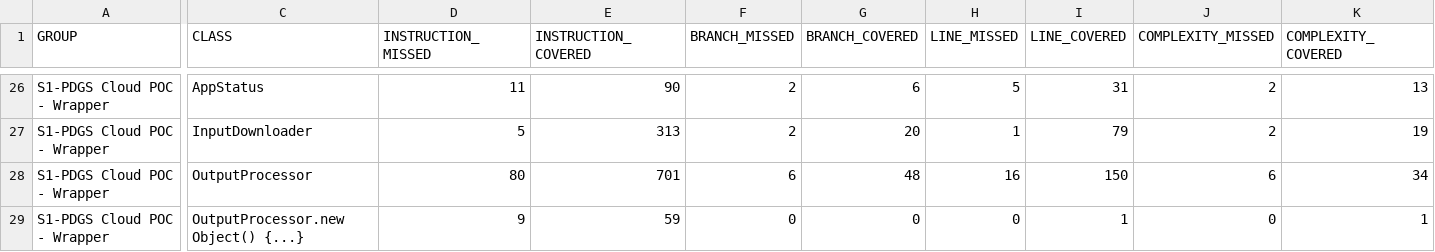
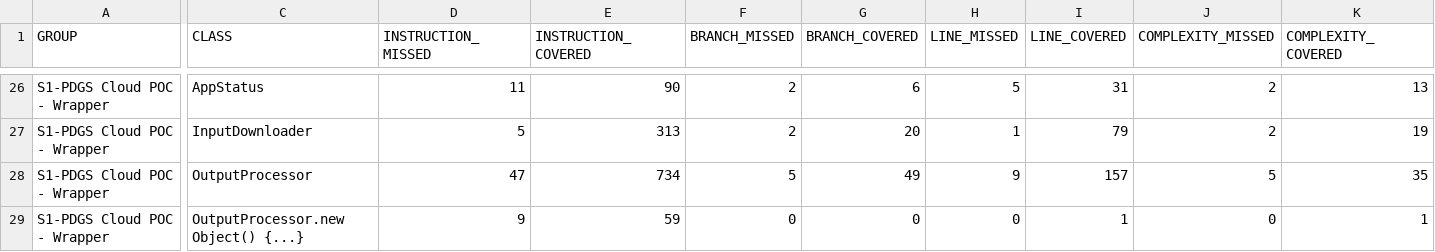
Before and after one commit to COPRS/production-common, a CSV file: build/html-reports/jacoco-ut/jacoco.csv, drawn as a sheet; only a part is shown, gaps mark what is left out; the diff names each change by its address in the sheet, - before the commit and + after, or states it on an @@ line.

```diff
--- a/build/html-reports/jacoco-ut/jacoco.csv
+++ b/build/html-reports/jacoco-ut/jacoco.csv
-D28 (INSTRUCTION_MISSED): 80
+D28 (INSTRUCTION_MISSED): 47
-E28 (INSTRUCTION_COVERED): 701
+E28 (INSTRUCTION_COVERED): 734
-F28 (BRANCH_MISSED): 6
+F28 (BRANCH_MISSED): 5
-G28 (BRANCH_COVERED): 48
+G28 (BRANCH_COVERED): 49
-H28 (LINE_MISSED): 16
+H28 (LINE_MISSED): 9
-I28 (LINE_COVERED): 150
+I28 (LINE_COVERED): 157
-J28 (COMPLEXITY_MISSED): 6
+J28 (COMPLEXITY_MISSED): 5
-K28 (COMPLEXITY_COVERED): 34
+K28 (COMPLEXITY_COVERED): 35
```
Also changed, not shown: 12 other files.
